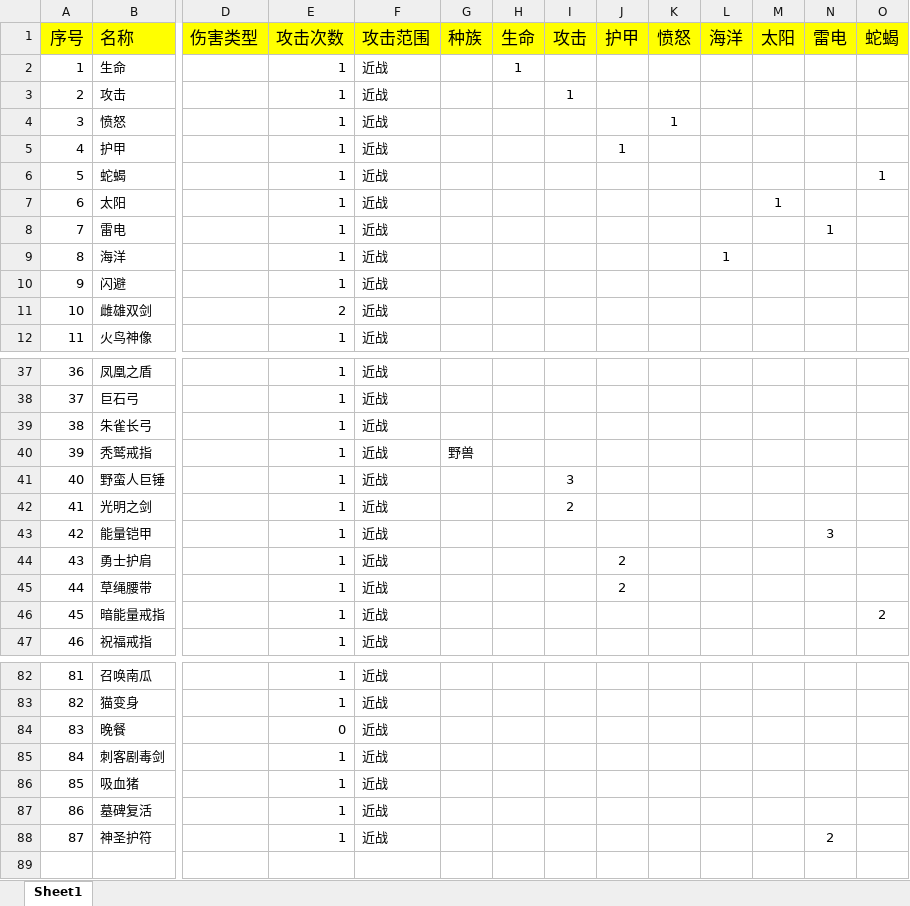
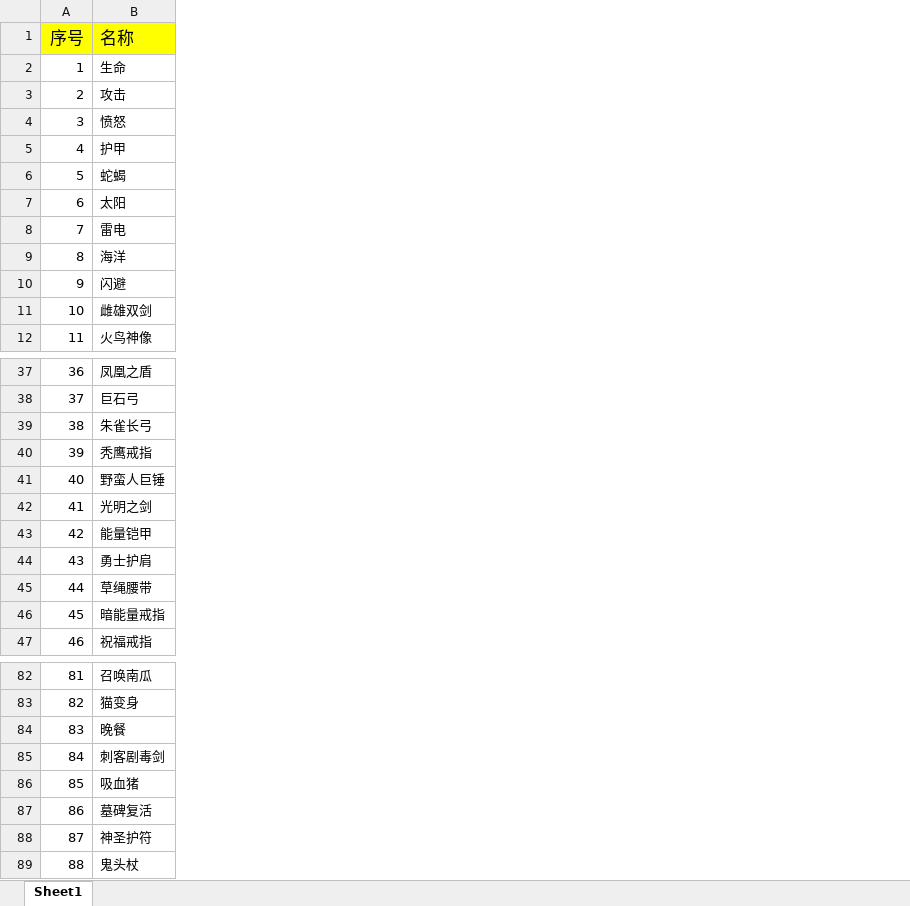
Before and after one commit to Yiyuiii/gamesim_Haishang1, an Excel workbook: res/宝物.xlsx, sheet Sheet1, drawn as a sheet; only a part is shown, gaps mark what is left out; values as stored, in another font and other column widths than the file's, no borders; removed rows and columns are numbered as before the commit, all else as after; rows hold the shown columns only; the diff covers the shown part only; the diff names each change by its address in the sheet, - before the commit and + after, or states it on an @@ line.

```diff
--- a/res/宝物.xlsx (sheet Sheet1)
+++ b/res/宝物.xlsx (sheet Sheet1)
@@ column D (伤害类型) hidden, empty @@
@@ column E (攻击次数) hidden, rows 2-12: 1 | 1 | 1 | 1 | 1 | 1 | 1 | 1 | 1 | 2 | 1; rows 37-47: all 1; rows 82-88: 1 | 1 | 0 | 1 | 1 | 1 | 1 @@
@@ column F (攻击范围) hidden, rows 2-12: all 近战; rows 37-47: all 近战; rows 82-88: all 近战 @@
@@ column G (种族) hidden, row 40: 野兽 @@
@@ column H (生命) hidden, row 2: 1 @@
@@ column I (攻击) hidden, row 3: 1; rows 41-42: 3 | 2 @@
@@ column J (护甲) hidden, row 5: 1; rows 44-45: 2 | 2 @@
@@ column K (愤怒) hidden, row 4: 1 @@
@@ column L (海洋) hidden, row 9: 1 @@
@@ column M (太阳) hidden, row 7: 1 @@
@@ column N (雷电) hidden, row 8: 1; row 43: 3; row 88: 2 @@
@@ column O (蛇蝎) hidden, row 6: 1; row 46: 2 @@
-B40 (名称): 秃鹫戒指
+B40 (名称): 秃鹰戒指
+row 89: 88 | 鬼头杖
```
Also changed, not shown: 1 removed column elsewhere in this sheet, hidden cells, 2 other files.
